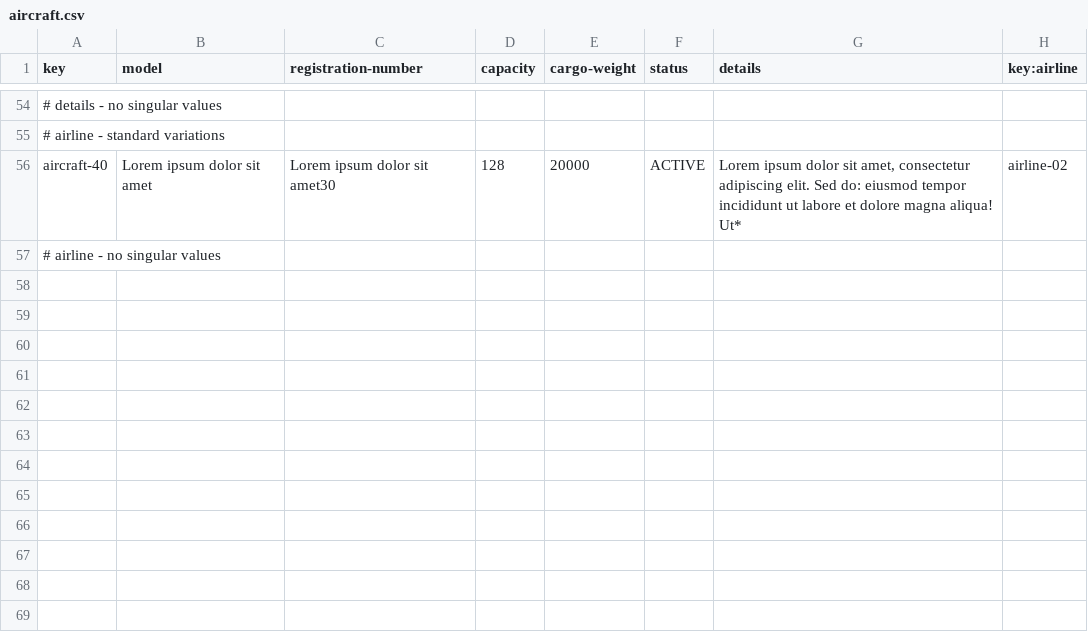
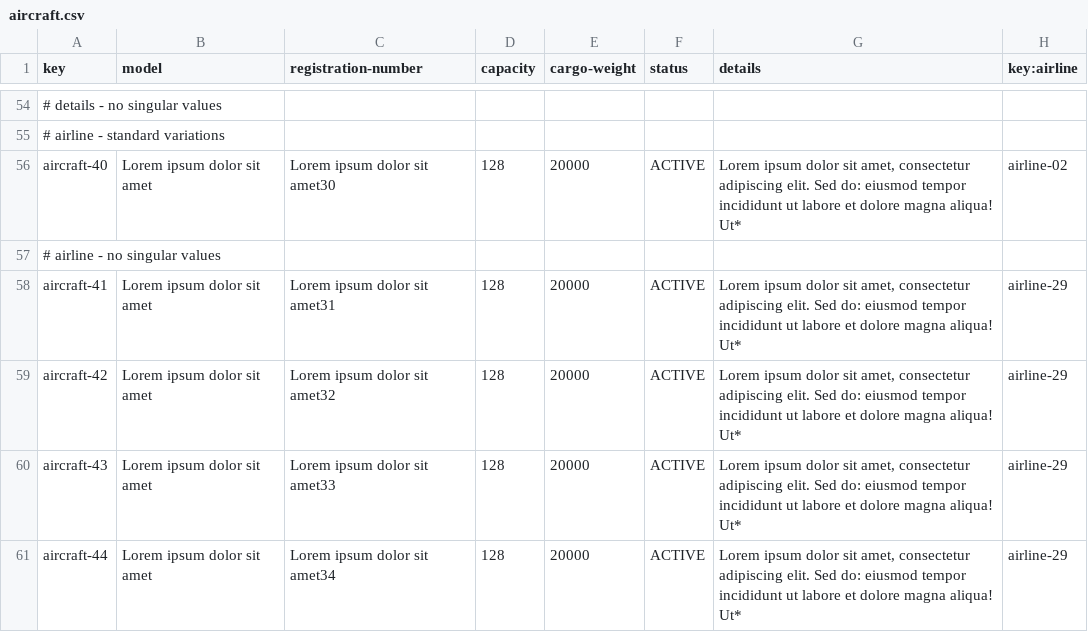
Before and after one commit to DP2-IIS-C1048/Acme-ANS-D, a CSV file: src/main/resources/WEB-INF/data/sample/aircraft.csv, drawn as a sheet; only a part is shown, gaps mark what is left out; the diff names each change by its address in the sheet, - before the commit and + after, or states it on an @@ line.

```diff
--- a/src/main/resources/WEB-INF/data/sample/aircraft.csv
+++ b/src/main/resources/WEB-INF/data/sample/aircraft.csv
+row 58: aircraft-41 | Lorem ipsum dolor sit amet | Lorem ipsum dolor sit amet31 | 128 | 20000 | ACTIVE | Lorem ipsum dolor sit amet, consectetur adipiscing elit. Sed do: eiusmod tempor incididunt ut labore et dolore magna aliqua! Ut* | airline-29
+row 59: aircraft-42 | Lorem ipsum dolor sit amet | Lorem ipsum dolor sit amet32 | 128 | 20000 | ACTIVE | Lorem ipsum dolor sit amet, consectetur adipiscing elit. Sed do: eiusmod tempor incididunt ut labore et dolore magna aliqua! Ut* | airline-29
+row 60: aircraft-43 | Lorem ipsum dolor sit amet | Lorem ipsum dolor sit amet33 | 128 | 20000 | ACTIVE | Lorem ipsum dolor sit amet, consectetur adipiscing elit. Sed do: eiusmod tempor incididunt ut labore et dolore magna aliqua! Ut* | airline-29
+row 61: aircraft-44 | Lorem ipsum dolor sit amet | Lorem ipsum dolor sit amet34 | 128 | 20000 | ACTIVE | Lorem ipsum dolor sit amet, consectetur adipiscing elit. Sed do: eiusmod tempor incididunt ut labore et dolore magna aliqua! Ut* | airline-29
```
Also changed, not shown: src/main/resources/WEB-INF/data/sample/leg.csv, 5 other files.
